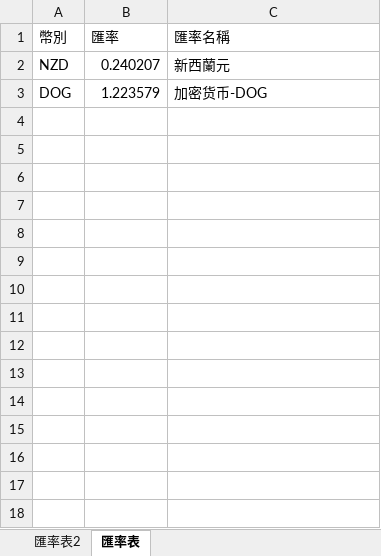
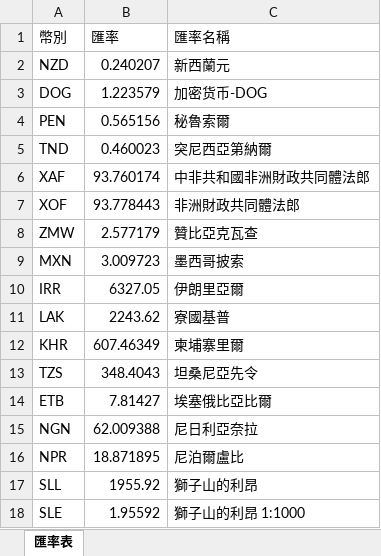
Before and after one commit to chiisen/min_bet, an Excel workbook: input/匯率表.xlsx, sheet 匯率表, drawn as a sheet; values as stored, in another font and other column widths than the file's, no borders; the diff names each change by its address in the sheet, - before the commit and + after, or states it on an @@ line.

```diff
--- a/input/匯率表.xlsx (sheet 匯率表)
+++ b/input/匯率表.xlsx (sheet 匯率表)
-sheet tab: 匯率表2
+row 4: PEN | 0.565156 | 秘魯索爾
+row 5: TND | 0.460023 | 突尼西亞第納爾
+row 6: XAF | 93.760174 | 中非共和國非洲財政共同體法郎
+row 7: XOF | 93.778443 | 非洲財政共同體法郎
+row 8: ZMW | 2.577179 | 贊比亞克瓦查
+row 9: MXN | 3.009723 | 墨西哥披索
+row 10: IRR | 6327.05 | 伊朗里亞爾
+row 11: LAK | 2243.62 | 寮國基普
+row 12: KHR | 607.46349 | 柬埔寨里爾
+row 13: TZS | 348.4043 | 坦桑尼亞先令
+row 14: ETB | 7.81427 | 埃塞俄比亞比爾
+row 15: NGN | 62.009388 | 尼日利亞奈拉
+row 16: NPR | 18.871895 | 尼泊爾盧比
+row 17: SLL | 1955.92 | 獅子山的利昂
+row 18: SLE | 1.95592 | 獅子山的利昂 1:1000
```
